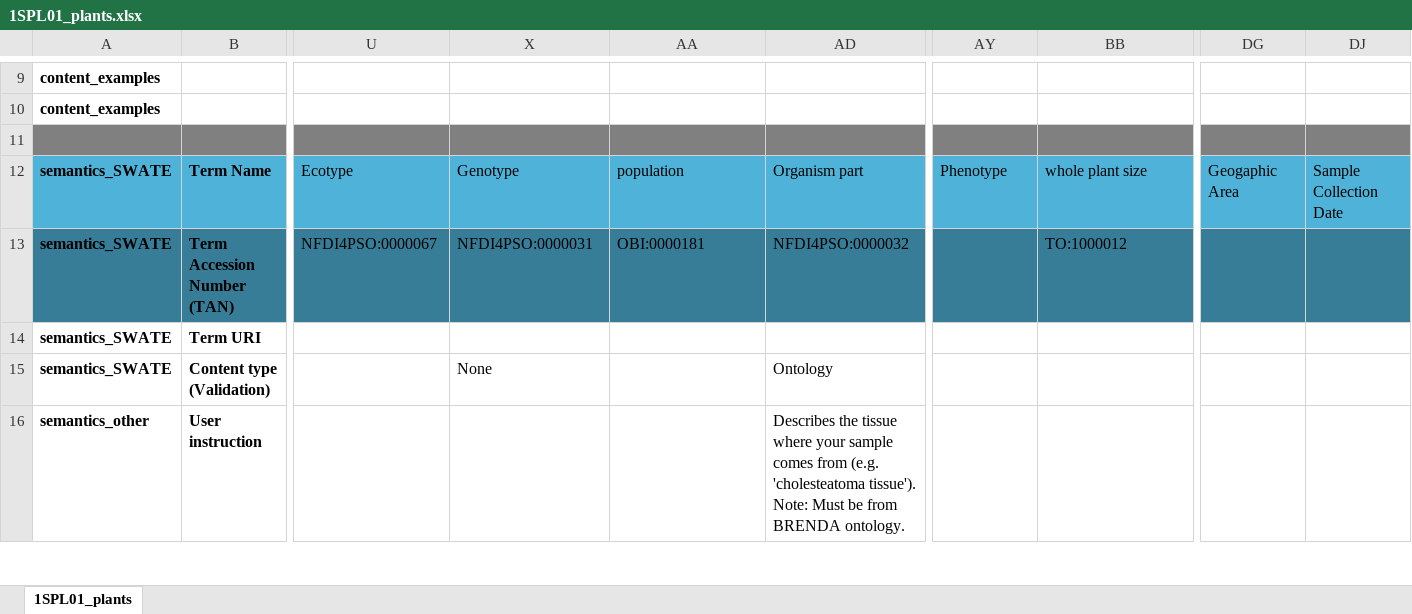
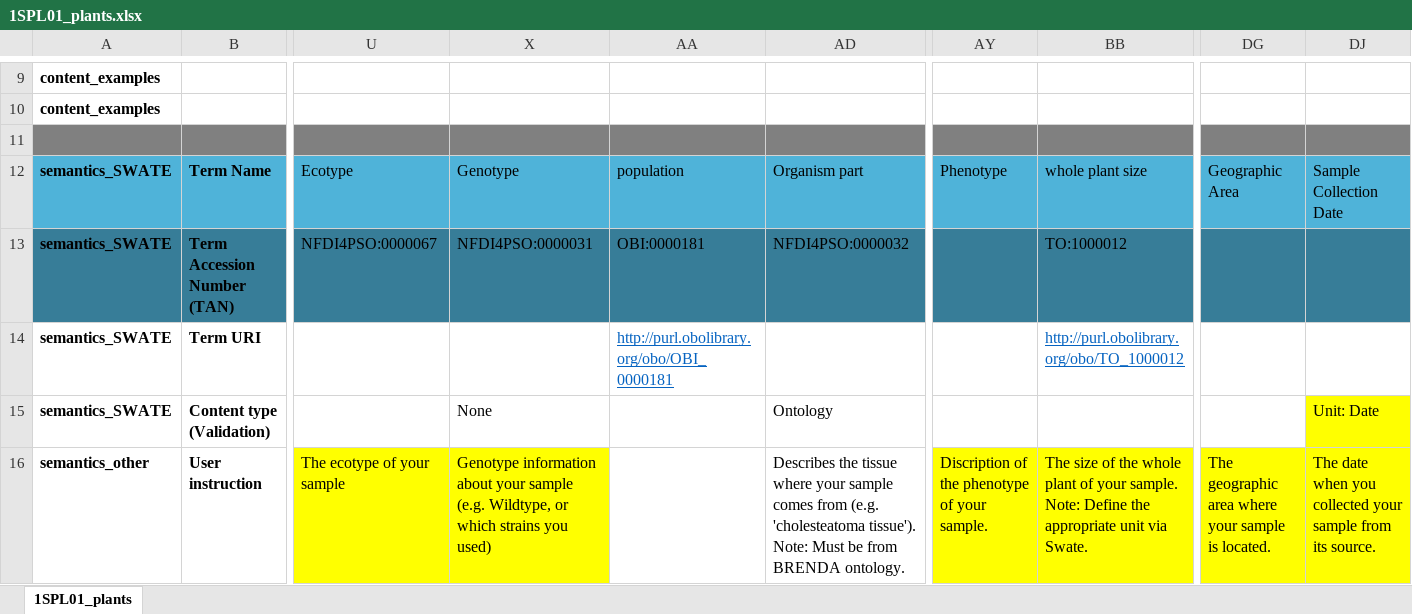
Before and after one commit to nfdi4plants/Swate-templates, an Excel workbook: templates/1SPL01_plants/1SPL01_plants.xlsx, sheet 1SPL01_plants, drawn as a sheet; only a part is shown, gaps mark what is left out; values as stored, in another font and other column widths than the file's, no borders; table styles not drawn; removed rows and columns are numbered as before the commit, all else as after; rows hold the shown columns only; ↵ is a line break in a cell; the diff covers the shown part only; the diff names each change by its address in the sheet, - before the commit and + after, or states it on an @@ line.

```diff
--- a/templates/1SPL01_plants/1SPL01_plants.xlsx (sheet 1SPL01_plants)
+++ b/templates/1SPL01_plants/1SPL01_plants.xlsx (sheet 1SPL01_plants)
-DG12: Geogaphic Area
+DG12: Geographic Area
-AA14: (empty)
+AA14: http://purl.obolibrary.org/obo/OBI_0000181
-BB14: (empty)
+BB14: http://purl.obolibrary.org/obo/TO_1000012
-DJ15: (empty)
+DJ15: Unit: Date
-DJ15 fill: none
+DJ15 fill: #FFFF00
-row 16: semantics_other | User instruction |  |  |  | Describes the tissue where your sample comes from (e.g. 'cholesteatoma tissue'). ↵ Note: Must be from BRENDA ontology.
+row 16: semantics_other | User instruction | The ecotype of your sample | Genotype information about your sample (e.g. Wildtype, or which strains you used) |  | Describes the tissue where your sample comes from (e.g. 'cholesteatoma tissue'). ↵ Note: Must be from BRENDA ontology. | Discription of the phenotype of your sample. | The size of the whole plant of your sample. ↵ Note: Define the appropriate unit via Swate. | The geographic area where your sample is located. | The date when you collected your sample from its source.
```
Also changed, not shown: 1 added row, 1 removed row, 7 edited cells and cell formats elsewhere in this sheet, templates/2EXT01_RNA/2EXT01_RNA.xlsx, templates/2EXT03_Metabolites/2EXT03_Metabolites.xlsx, 10 other files.
